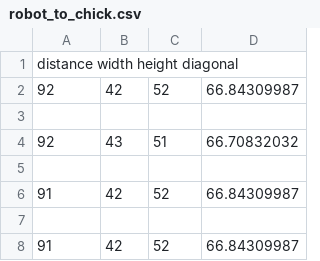
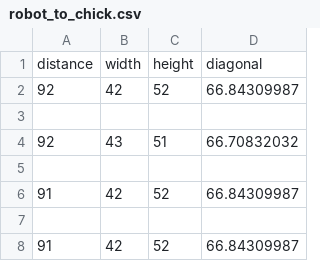
Before and after one commit to wararkorn/Grippy_TT, a CSV file: robot_to_chick.csv, drawn as a sheet; only a part is shown; removed rows and columns are numbered as before the commit, all else as after; the diff names each change by its address in the sheet, - before the commit and + after, or states it on an @@ line.

Commit message:
new file

```diff
--- a/robot_to_chick.csv
+++ b/robot_to_chick.csv
-row 1: distance width height diagonal
+row 1: distance | width | height | diagonal
```
